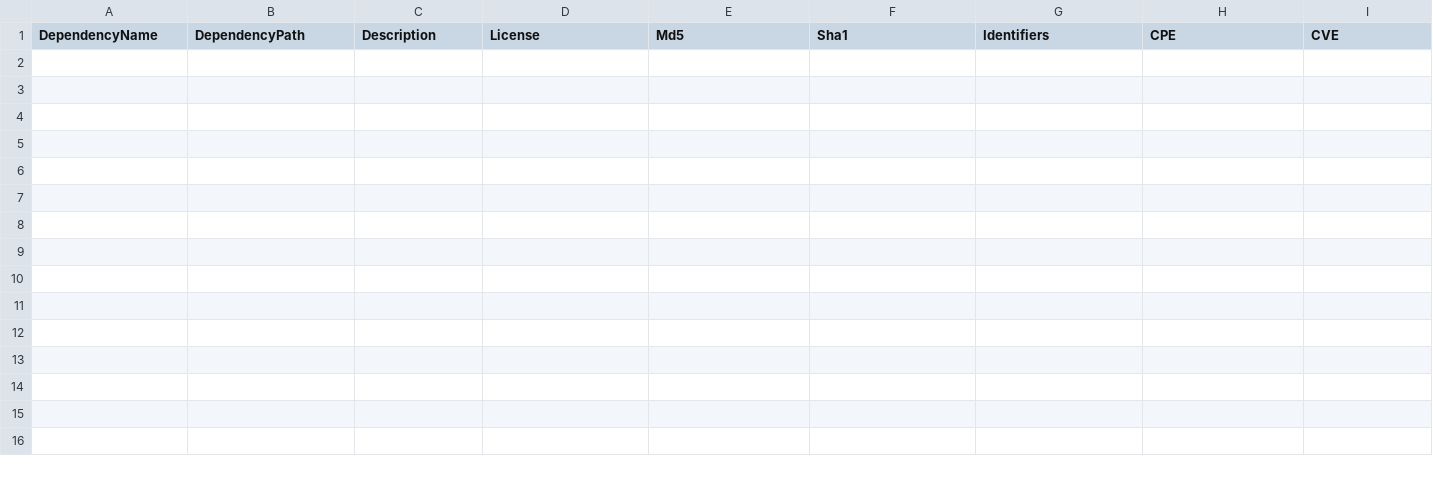
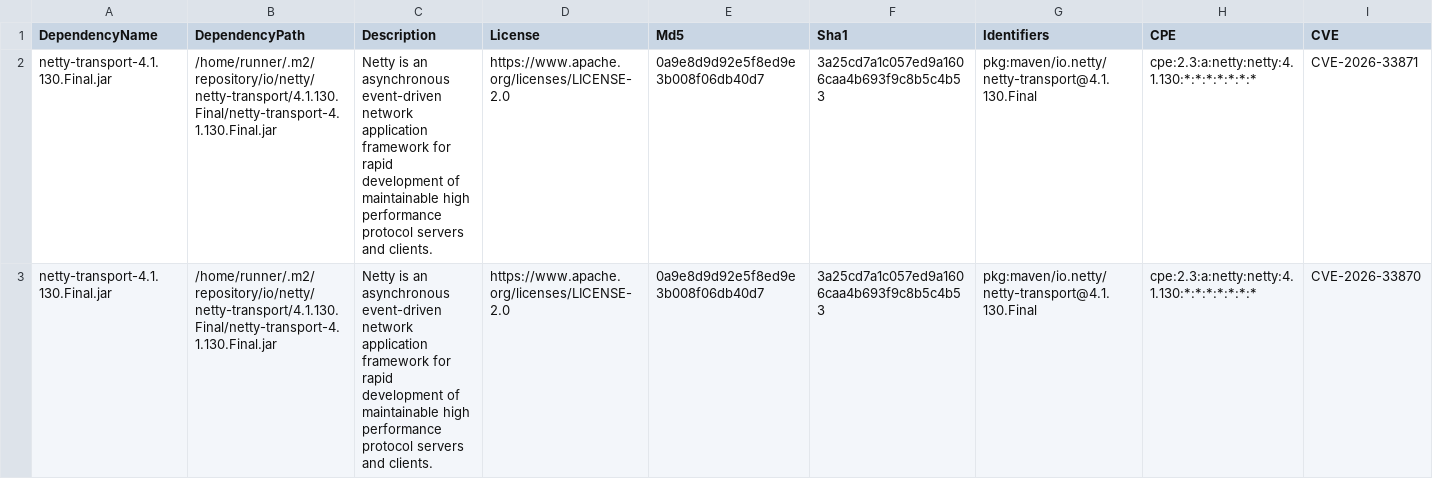
Before and after one commit to piotr-yuxuan/ephemeral-server, a CSV file: doc/known-vulnerabilities.csv, drawn as a sheet; only a part is shown; rows hold the shown columns only; the diff names each change by its address in the sheet, - before the commit and + after, or states it on an @@ line.

Commit message:
Update known vulnerabilities

```diff
--- a/doc/known-vulnerabilities.csv
+++ b/doc/known-vulnerabilities.csv
+row 2: netty-transport-4.1.130.Final.jar | /home/runner/.m2/repository/io/netty/netty-transport/4.1.130.Final/netty-transport-4.1.130.Final.jar | Netty is an asynchronous event-driven network application framework for rapid development of maintainable high performance protocol servers and clients. | https://www.apache.org/licenses/LICENSE-2.0 | 0a9e8d9d92e5f8ed9e3b008f06db40d7 | 3a25cd7a1c057ed9a1606caa4b693f9c8b5c4b53 | pkg:maven/io.netty/netty-transport@4.1.130.Final | cpe:2.3:a:netty:netty:4.1.130:*:*:*:*:*:*:* | CVE-2026-33871
+row 3: netty-transport-4.1.130.Final.jar | /home/runner/.m2/repository/io/netty/netty-transport/4.1.130.Final/netty-transport-4.1.130.Final.jar | Netty is an asynchronous event-driven network application framework for rapid development of maintainable high performance protocol servers and clients. | https://www.apache.org/licenses/LICENSE-2.0 | 0a9e8d9d92e5f8ed9e3b008f06db40d7 | 3a25cd7a1c057ed9a1606caa4b693f9c8b5c4b53 | pkg:maven/io.netty/netty-transport@4.1.130.Final | cpe:2.3:a:netty:netty:4.1.130:*:*:*:*:*:*:* | CVE-2026-33870
```
